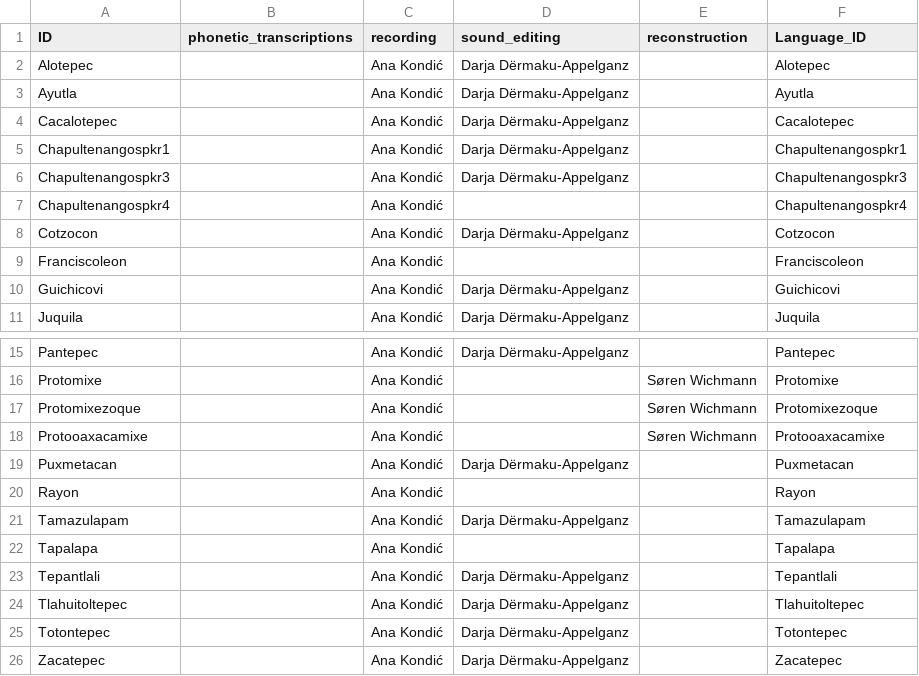
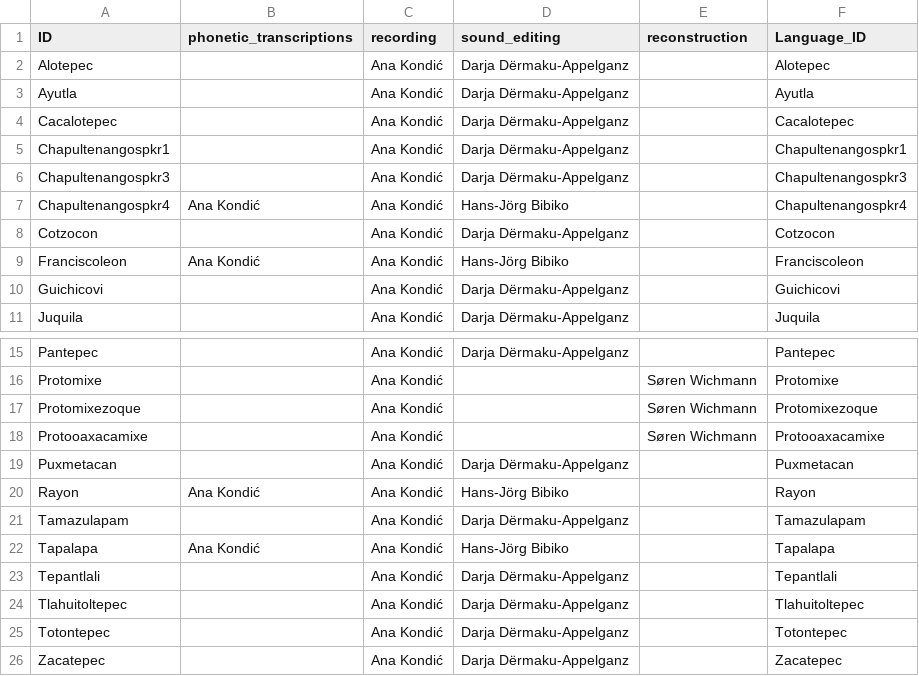
Before and after one commit to lexibank/mixezoqueanvoices, a CSV file: cldf/contributions.csv, drawn as a sheet; only a part is shown, gaps mark what is left out.

```diff
--- a/cldf/contributions.csv
+++ b/cldf/contributions.csv
@@ -6,5 +6,5 @@ Chapultenangospkr1,,Ana Kondić,Darja Dërmaku-Appelganz,,Chapultenangospkr1
 Chapultenangospkr3,,Ana Kondić,Darja Dërmaku-Appelganz,,Chapultenangospkr3
-Chapultenangospkr4,,Ana Kondić,,,Chapultenangospkr4
+Chapultenangospkr4,Ana Kondić,Ana Kondić,Hans-Jörg Bibiko,,Chapultenangospkr4
 Cotzocon,,Ana Kondić,Darja Dërmaku-Appelganz,,Cotzocon
-Franciscoleon,,Ana Kondić,,,Franciscoleon
+Franciscoleon,Ana Kondić,Ana Kondić,Hans-Jörg Bibiko,,Franciscoleon
 Guichicovi,,Ana Kondić,Darja Dërmaku-Appelganz,,Guichicovi
@@ -19,5 +19,5 @@ Protooaxacamixe,,Ana Kondić,,Søren Wichmann,Protooaxacamixe
 Puxmetacan,,Ana Kondić,Darja Dërmaku-Appelganz,,Puxmetacan
-Rayon,,Ana Kondić,,,Rayon
+Rayon,Ana Kondić,Ana Kondić,Hans-Jörg Bibiko,,Rayon
 Tamazulapam,,Ana Kondić,Darja Dërmaku-Appelganz,,Tamazulapam
-Tapalapa,,Ana Kondić,,,Tapalapa
+Tapalapa,Ana Kondić,Ana Kondić,Hans-Jörg Bibiko,,Tapalapa
 Tepantlali,,Ana Kondić,Darja Dërmaku-Appelganz,,Tepantlali
```
Also changed, not shown: raw/contributions.csv, 6 other files.
